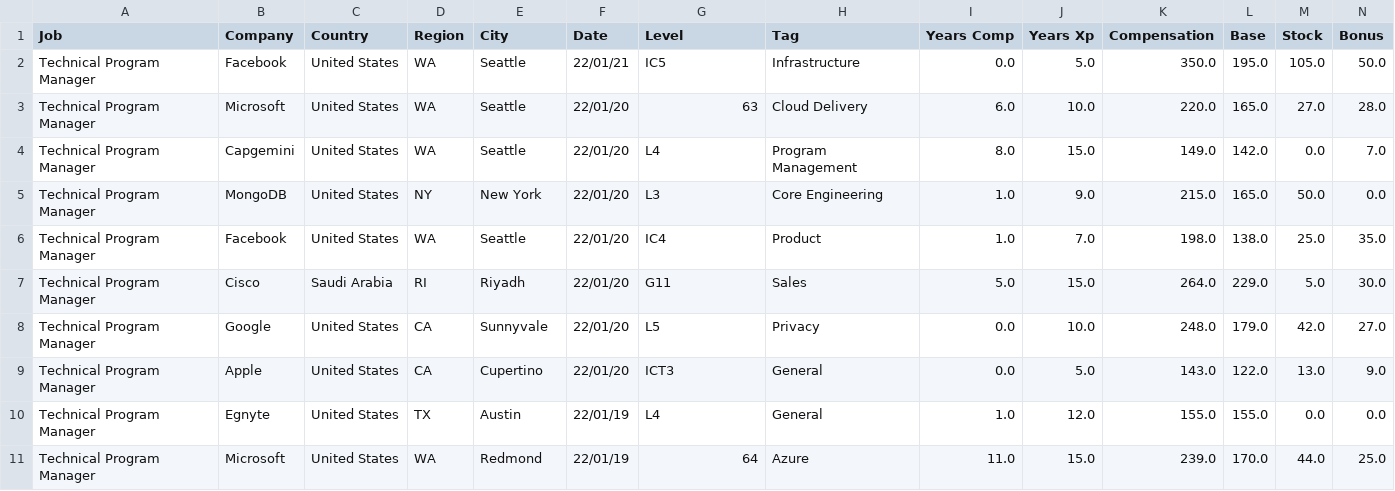
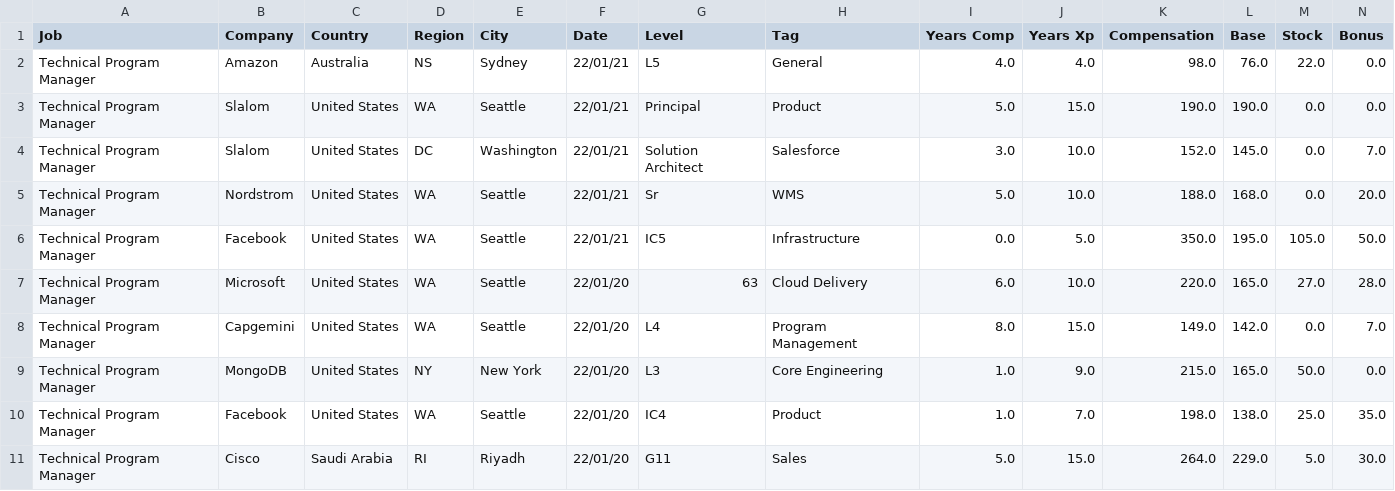
Before and after one commit to afruoy/scraper-levels.fyi, a CSV file: db/Technical Program Manager.csv, drawn as a sheet; only a part is shown; the shorter side is filled out with more unchanged rows; rows hold the shown columns only; the diff names each change by its address in the sheet, - before the commit and + after, or states it on an @@ line.

```diff
--- a/db/Technical Program Manager.csv
+++ b/db/Technical Program Manager.csv
+row 2: Technical Program Manager | Amazon | Australia | NS | Sydney | 22/01/21 | L5 | General | 4.0 | 4.0 | 98.0 | 76.0 | 22.0 | 0.0
+row 3: Technical Program Manager | Slalom | United States | WA | Seattle | 22/01/21 | Principal | Product | 5.0 | 15.0 | 190.0 | 190.0 | 0.0 | 0.0
+row 4: Technical Program Manager | Slalom | United States | DC | Washington | 22/01/21 | Solution Architect | Salesforce | 3.0 | 10.0 | 152.0 | 145.0 | 0.0 | 7.0
+row 5: Technical Program Manager | Nordstrom | United States | WA | Seattle | 22/01/21 | Sr | WMS | 5.0 | 10.0 | 188.0 | 168.0 | 0.0 | 20.0
```
Also changed, not shown: db/Hardware Engineer.csv, db/Mechanical Engineer.csv, 10 other files.
